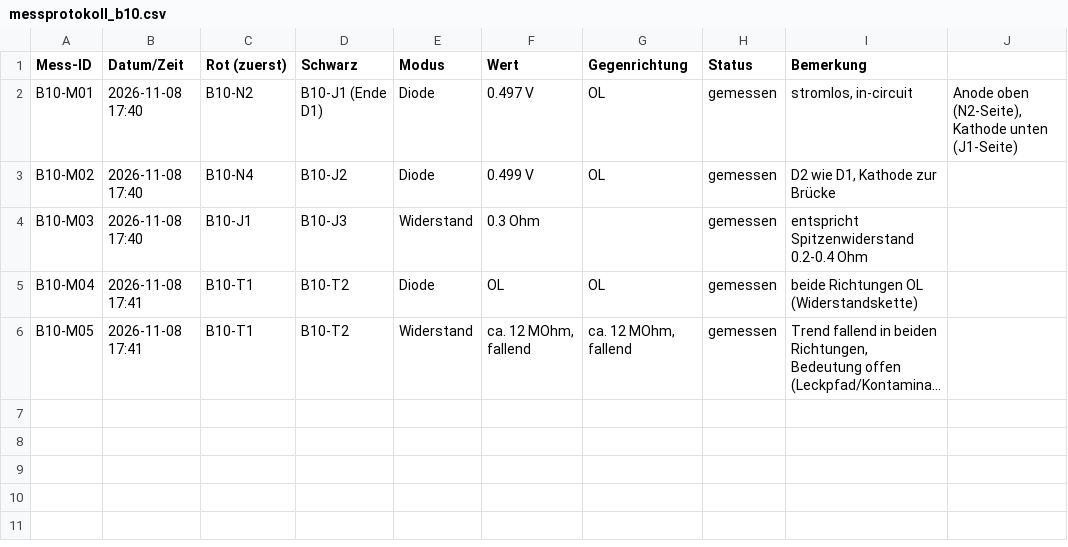
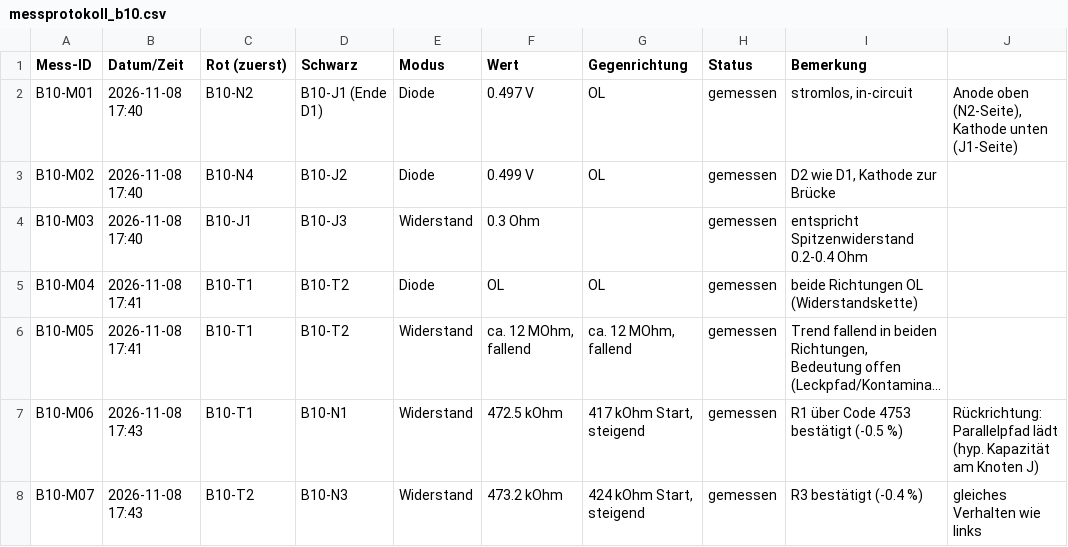
Before and after one commit to kmoellenhoff/myrun_diagnostics, a CSV file: docs/netlist/messprotokoll_b10.csv, drawn as a sheet; long unchanged cells end in …; the diff names each change by its address in the sheet, - before the commit and + after, or states it on an @@ line.

```diff
--- a/docs/netlist/messprotokoll_b10.csv
+++ b/docs/netlist/messprotokoll_b10.csv
+row 7: B10-M06 | 2026-11-08 17:43 | B10-T1 | B10-N1 | Widerstand | 472.5 kOhm | 417 kOhm Start, steigend | gemessen | R1 über Code 4753 bestätigt (-0.5 %) | Rückrichtung: Parallelpfad lädt (hyp. Kapazität am Knoten J)
+row 8: B10-M07 | 2026-11-08 17:43 | B10-T2 | B10-N3 | Widerstand | 473.2 kOhm | 424 kOhm Start, steigend | gemessen | R3 bestätigt (-0.4 %) | gleiches Verhalten wie links
```
Also changed, not shown: docs/netlist/b10_netlist.csv.
